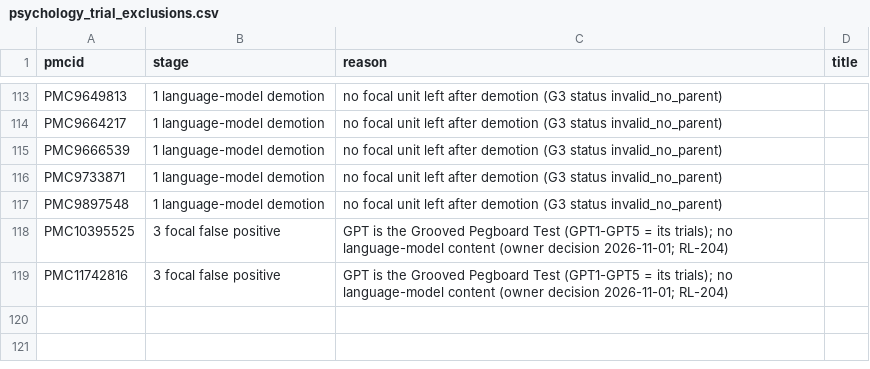
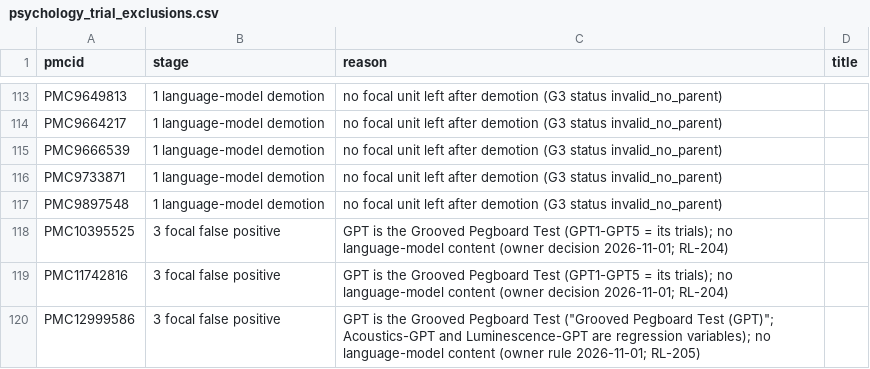
Before and after one commit to danieliormark/PhD_CNMF, a CSV file: fullscale_pipeline/corpus_statistics/psychology_trial_exclusions.csv, drawn as a sheet; only a part is shown, gaps mark what is left out; the diff names each change by its address in the sheet, - before the commit and + after, or states it on an @@ line.

```diff
--- a/fullscale_pipeline/corpus_statistics/psychology_trial_exclusions.csv
+++ b/fullscale_pipeline/corpus_statistics/psychology_trial_exclusions.csv
+row 120: PMC12999586 | 3 focal false positive | GPT is the Grooved Pegboard Test ("Grooved Pegboard Test (GPT)"; Acoustics-GPT and Luminescence-GPT are regression variables); no language-model content (owner rule 2026-11-01; RL-205)
```
Also changed, not shown: fullscale_pipeline/m1/model_name_review.csv, 6 other files.
